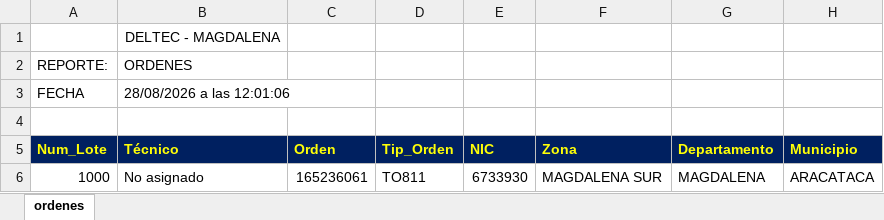
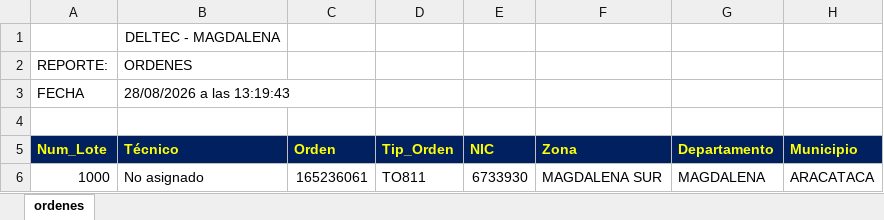
Before and after one commit to vikano27-debug/Dashboard_ING_VOA, an Excel workbook: siprem_latest.xlsx, sheet ordenes, drawn as a sheet; only a part is shown; values as stored, in another font and other column widths than the file's, no borders; the diff covers the shown part only; the diff names each change by its address in the sheet, - before the commit and + after, or states it on an @@ line.

```diff
--- a/siprem_latest.xlsx (sheet ordenes)
+++ b/siprem_latest.xlsx (sheet ordenes)
-B3 (Técnico): 28/08/2026 a las 12:01:06
+B3 (Técnico): 28/08/2026 a las 13:19:43
```
Also changed, not shown: 1 added row, 9 removed rows and 5 edited cells elsewhere in this sheet.
